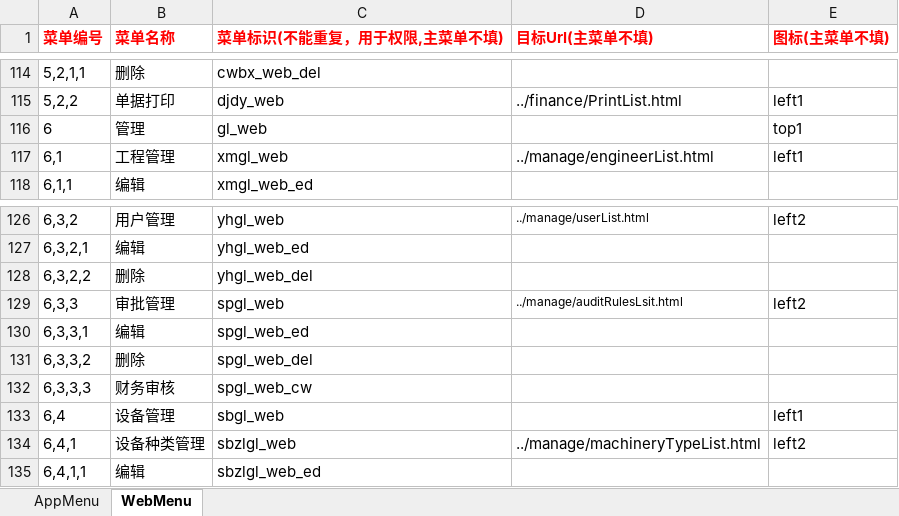
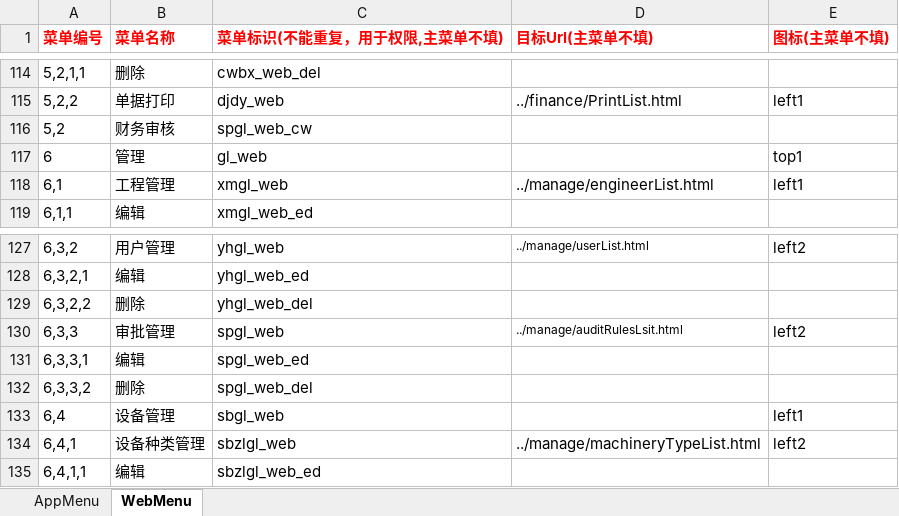
Before and after one commit to zaizhuzhu123/cbhs, an Excel workbook: server/excel/menu/Menu.xlsx, sheet WebMenu, drawn as a sheet; only a part is shown, gaps mark what is left out; values as stored, in another font and other column widths than the file's, no borders; removed rows and columns are numbered as before the commit, all else as after; the diff names each change by its address in the sheet, - before the commit and + after, or states it on an @@ line.

```diff
--- a/server/excel/menu/Menu.xlsx (sheet WebMenu)
+++ b/server/excel/menu/Menu.xlsx (sheet WebMenu)
+row 116: 5,2 | 财务审核 | spgl_web_cw
-row 132: 6,3,3,3 | 财务审核 | spgl_web_cw
```
Also changed, not shown: 4 other files.
